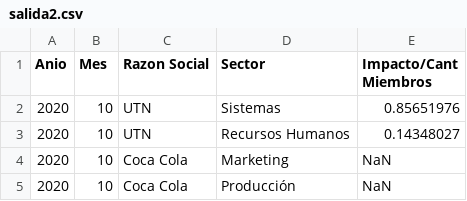
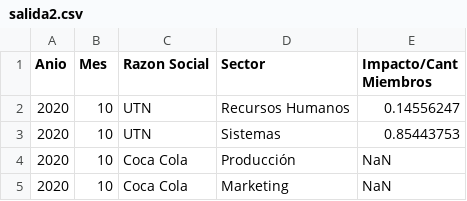
Before and after one commit to SebasCafiero/huella-carbono-sw, a CSV file: src/main/resources/salida2.csv, drawn as a sheet.

```diff
--- a/src/main/resources/salida2.csv
+++ b/src/main/resources/salida2.csv
@@ -1,5 +1,5 @@
 Anio, Mes, Razon Social, Sector, Impacto/Cant Miembros
-2020, 10, UTN, Sistemas, 0.85651976
-2020, 10, UTN, Recursos Humanos, 0.14348027
+2020, 10, UTN, Recursos Humanos, 0.14556247
+2020, 10, UTN, Sistemas, 0.85443753
+2020, 10, Coca Cola, Producción, NaN
 2020, 10, Coca Cola, Marketing, NaN
-2020, 10, Coca Cola, Producción, NaN
```
Also changed, not shown: src/main/resources/salida1.csv, src/main/resources/trayectos.csv, 9 other files.
